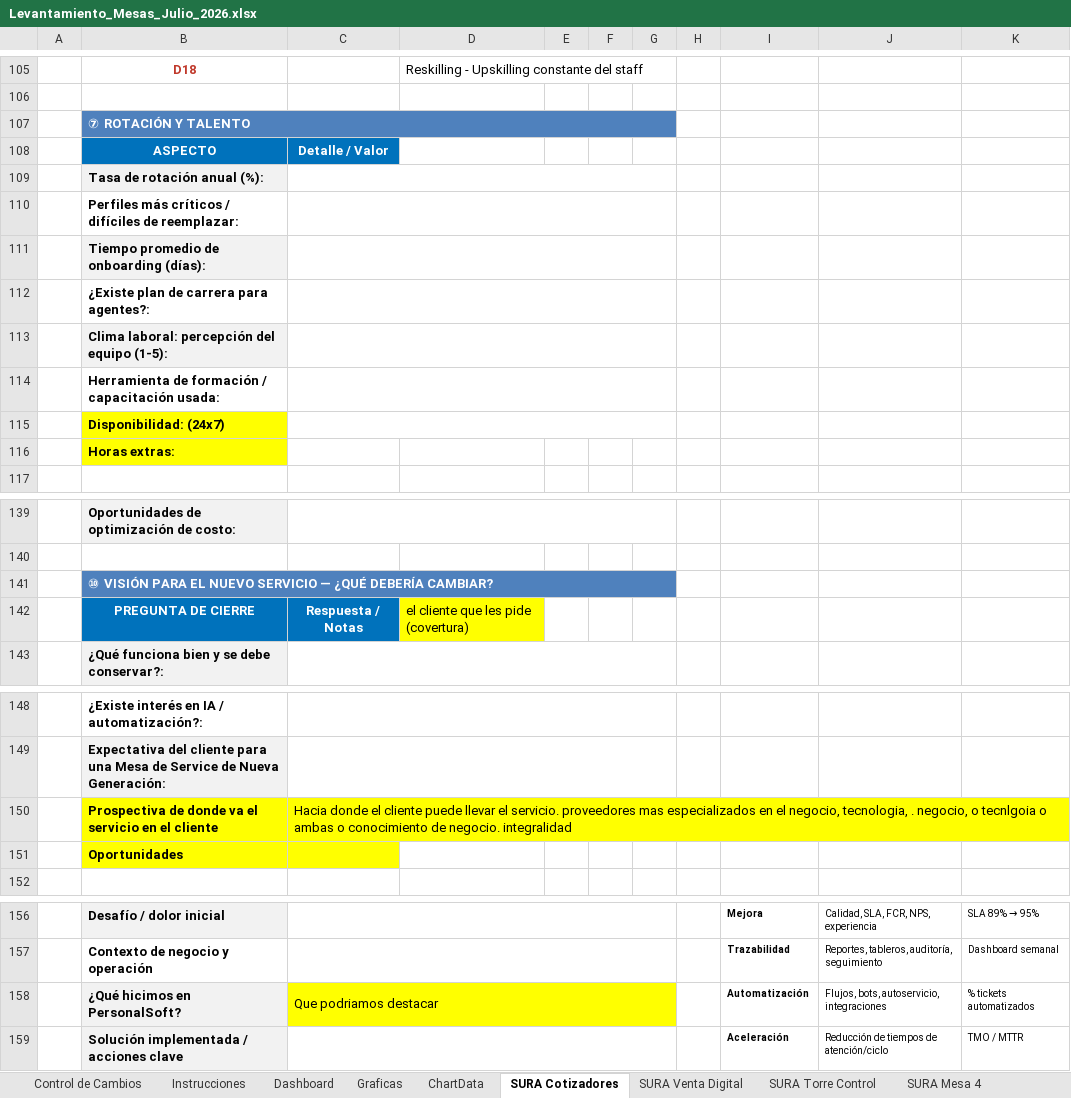
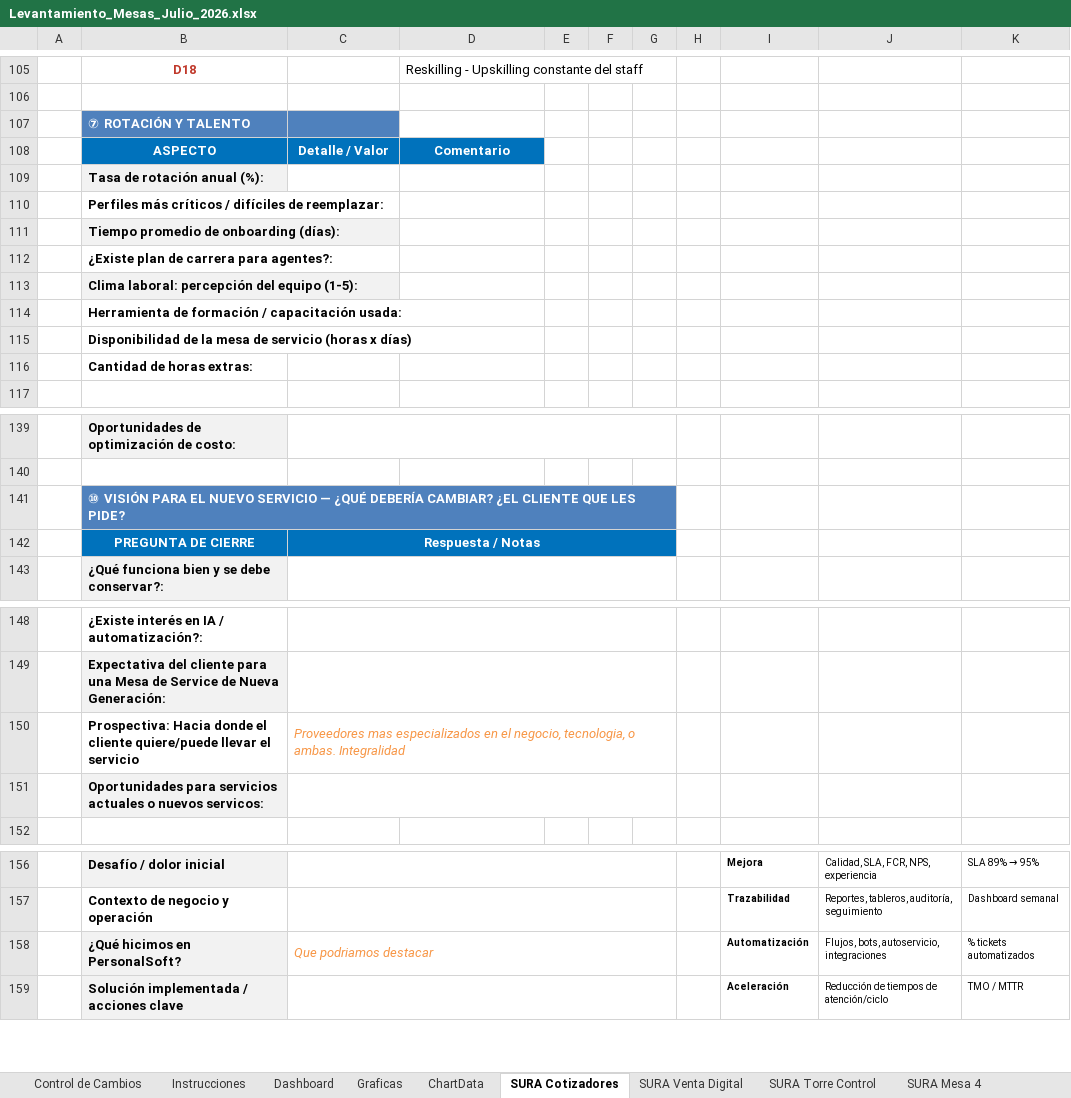
Before and after one commit to nataliazarthapersonalsoft/mesadeservicio-modernizacionaplicaciones, an Excel workbook: 02-Ingenieria/01-investigacion_operaciones/04-lecciones_aprendidas/templates/Levantamiento_Mesas_Julio_2026.xlsx, sheet SURA Cotizadores, drawn as a sheet; only a part is shown, gaps mark what is left out; values as stored, in another font and other column widths than the file's, no borders; removed rows and columns are numbered as before the commit, all else as after; the diff names each change by its address in the sheet, - before the commit and + after, or states it on an @@ line.

```diff
--- a/02-Ingenieria/01-investigacion_operaciones/04-lecciones_aprendidas/templates/Levantamiento_Mesas_Julio_2026.xlsx (sheet SURA Cotizadores)
+++ b/02-Ingenieria/01-investigacion_operaciones/04-lecciones_aprendidas/templates/Levantamiento_Mesas_Julio_2026.xlsx (sheet SURA Cotizadores)
-B107:G107 merged
-D107:G107 fill: #4F81BD
+D107:G107 fill: none
-D108: (empty)
+D108: Comentario
-D108 fill: none
+D108 fill: #0072BC
-C109:G109 merged
-C110:G110 merged
-C111:G111 merged
-C112:G112 merged
-C113:G113 merged
-C114:G114 merged
-B115: Disponibilidad: (24x7)
+B115: Disponibilidad de la mesa de servicio (horas x días)
-B115:B116 fill: #FFFF00
+B115:B116 fill: none
-C115:G115 merged
-B116: Horas extras:
+B116: Cantidad de horas extras:
-B141: …DEBERÍA CAMBIAR?
+B141: …DEBERÍA CAMBIAR? ¿EL CLIENTE QUE LES PIDE?
+C142:G142 merged
-D142: el cliente que les pide (covertura)
+D142: (empty)
-D142 fill: #FFFF00
+D142 fill: #0072BC
-E142:G142 fill: none
+E142:G142 fill: #0072BC
-row 150:  | Prospectiva de donde va el servicio en el cliente | Hacia donde el cliente puede llevar el servicio. proveedores mas especializados en el negocio, tecnologia, . negocio, o tecnlgoia o ambas o conocimiento de negocio. integralidad
+row 150:  | Prospectiva: Hacia donde el cliente quiere/puede llevar el servicio | Proveedores mas especializados en el negocio, tecnologia, o ambas. Integralidad
-B151: Oportunidades
+B151: Oportunidades para servicios actuales o nuevos servicos:
-B151 fill: #FFFF00
+B151 fill: #F2F2F2
-C151 fill: #FFFF00
+C151 fill: none
+C151:G151 merged
-C158:G158 fill: #FFFF00
+C158:G158 fill: none
@@ C158 italic: off → on, text colour: black → #F79646 @@
```
Also changed, not shown: sheet SURA Mesa 4, sheet AES, sheet XM, sheet MEDICARTE, sheet BCO Gioti 3, sheet BCO Gioti 2, 4 more sheets.
